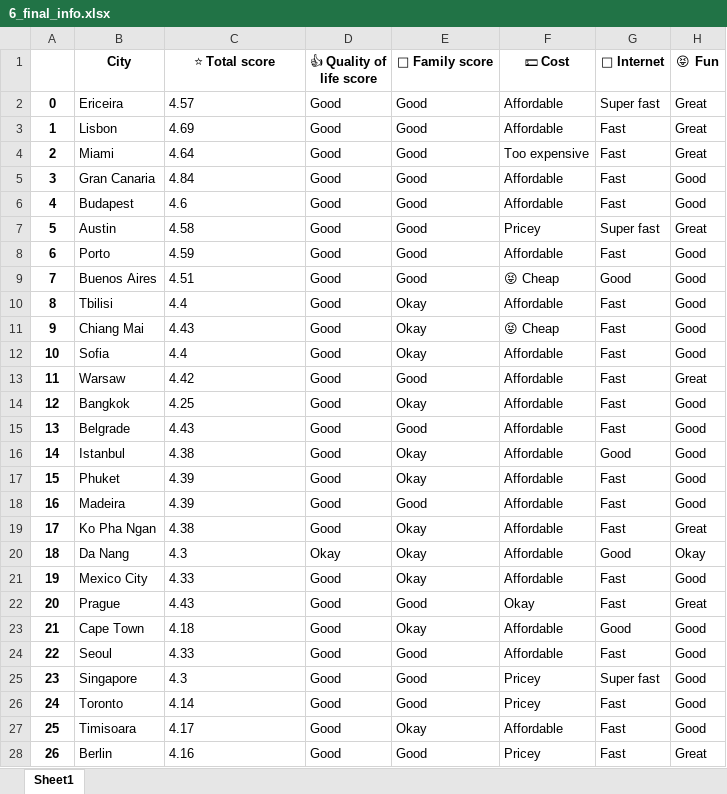
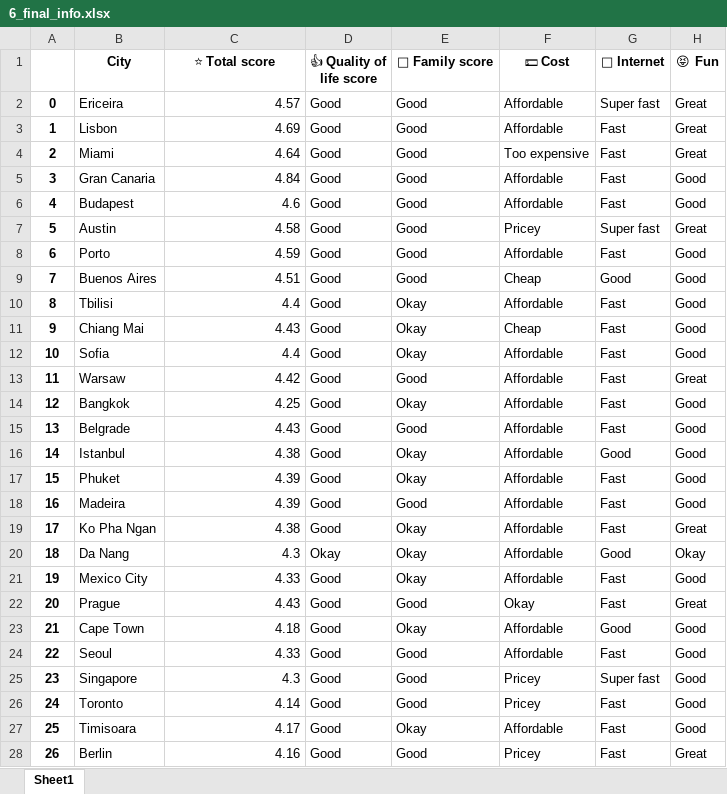
Before and after one commit to PatriciaAbadia/Final-proyect_Digital-Nomad, an Excel workbook: 6_final_info.xlsx, sheet Sheet1, drawn as a sheet; only a part is shown; values as stored, in another font and other column widths than the file's, no borders; the diff covers the shown part only; the diff names each change by its address in the sheet, - before the commit and + after, or states it on an @@ line.

```diff
--- a/6_final_info.xlsx (sheet Sheet1)
+++ b/6_final_info.xlsx (sheet Sheet1)
-C2:C28 alignment: left
+C2:C28 alignment: right
-F9 (💵 Cost): 😝 Cheap
+F9 (💵 Cost): Cheap
-F11 (💵 Cost): 😝 Cheap
+F11 (💵 Cost): Cheap
```
Also changed, not shown: 577 edited cells and cell formats elsewhere in this sheet, 2_weather_final.xlsx, 3_people.xlsx, 17 other files.
